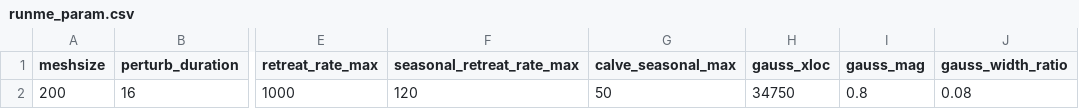
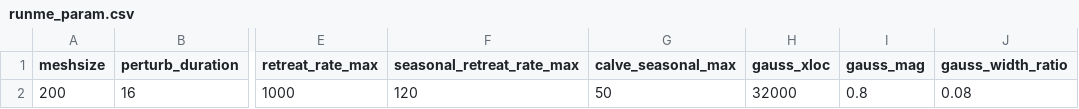
Before and after one commit to alastairyang/ThinningTestbedPublic, a CSV file: testbed_ISSM/flatMISMIP_testbeds/runme_param.csv, drawn as a sheet; only a part is shown, gaps mark what is left out; the diff names each change by its address in the sheet, - before the commit and + after, or states it on an @@ line.

```diff
--- a/testbed_ISSM/flatMISMIP_testbeds/runme_param.csv
+++ b/testbed_ISSM/flatMISMIP_testbeds/runme_param.csv
-H2 (gauss_xloc): 34750
+H2 (gauss_xloc): 32000
```
Also changed, not shown: 1 other file.
